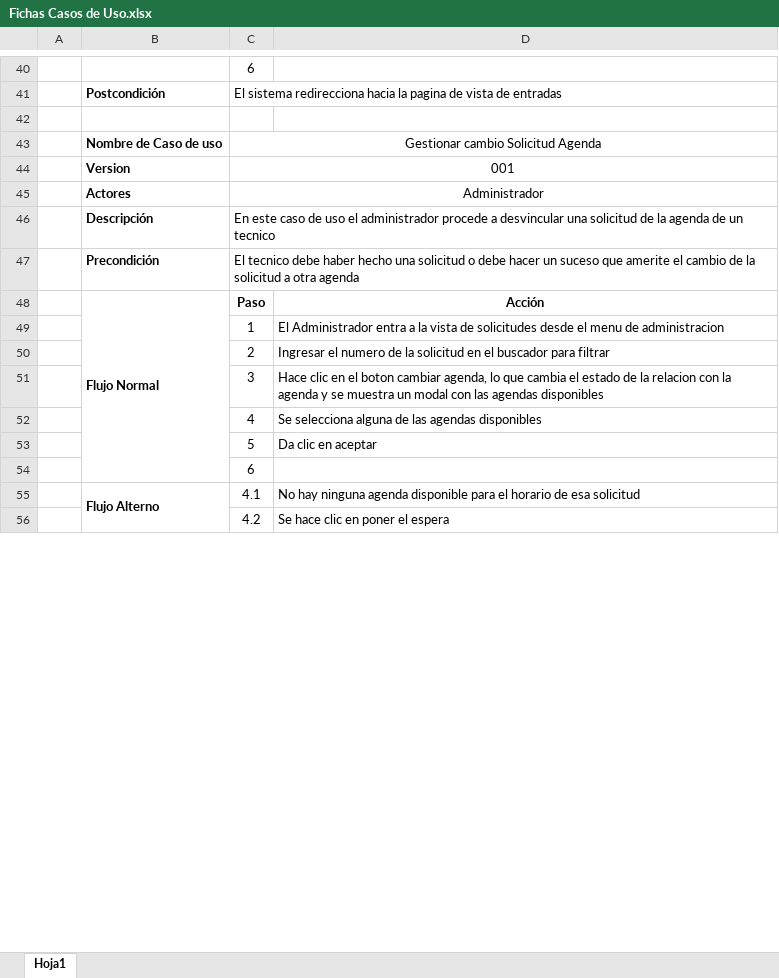
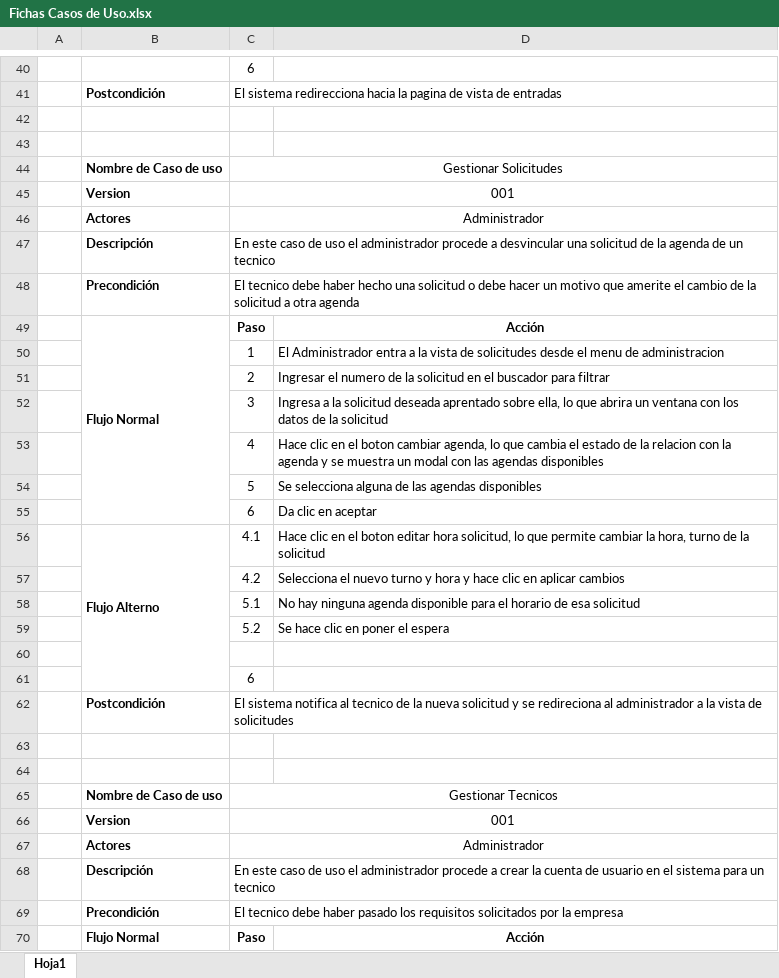
Before and after one commit to JosCha94/DiagramasTAP, an Excel workbook: Fichas Casos de Uso.xlsx, sheet Hoja1, drawn as a sheet; only a part is shown, gaps mark what is left out; values as stored, in another font and other column widths than the file's, no borders; removed rows and columns are numbered as before the commit, all else as after; the diff covers the shown part only; the diff names each change by its address in the sheet, - before the commit and + after, or states it on an @@ line.

Commit message:
nuevas fichas

```diff
--- a/Fichas Casos de Uso.xlsx (sheet Hoja1)
+++ b/Fichas Casos de Uso.xlsx (sheet Hoja1)
+row 43: (empty)
-C44: Gestionar cambio Solicitud Agenda
+C44: Gestionar Solicitudes
-C48: …hacer un suceso que amerite…
+C48: …hacer un motivo que amerite…
-B48:B54 merged
+B49:B55 merged
-D52: Hace clic en el boton cambiar agenda, lo que cambia el estado de la relacion con la agenda y se muestra un modal con las agendas disponibles
+D52: Ingresa a la solicitud deseada aprentado sobre ella, lo que abrira un ventana con los datos de la solicitud
-D53: Se selecciona alguna de las agendas…
+D53: Hace clic en el boton cambiar agenda, lo que cambia el estado de la relacion con la agenda y se muestra un modal con las agendas…
-D54: Da clic en aceptar
+D54: Se selecciona alguna de las agendas disponibles
+row 55:  |  | 6 | Da clic en aceptar
+row 56:  | Flujo Alterno | 4.1 | Hace clic en el boton editar hora solicitud, lo que permite cambiar la hora, turno de la solicitud
+row 57:  |  | 4.2 | Selecciona el nuevo turno y hora y hace clic en aplicar cambios
+row 58:  |  | 5.1 | No hay ninguna agenda disponible para el horario de esa solicitud
+row 59:  |  | 5.2 | Se hace clic en poner el espera
+row 60: (empty)
+row 62:  | Postcondición | El sistema notifica al tecnico de la nueva solicitud y se redireciona al administrador a la vista de solicitudes
-row 63:  | Flujo Alterno | 4.1 | No hay ninguna agenda disponible para el horario de esa solicitud
+row 63: (empty)
-B55:B60 merged
-row 64:  |  | 4.2 | Se hace clic en poner el espera
+row 64: (empty)
+row 65:  | Nombre de Caso de uso | Gestionar Tecnicos
+row 66:  | Version | 001
+row 67:  | Actores | Administrador
+row 68:  | Descripción | En este caso de uso el administrador procede a crear la cuenta de usuario en el sistema para un tecnico
+row 69:  | Precondición | El tecnico debe haber pasado los requisitos solicitados por la empresa
+row 70:  | Flujo Normal | Paso | Acción
```
Also changed, not shown: 8 added rows and 1 edited cell elsewhere in this sheet.
